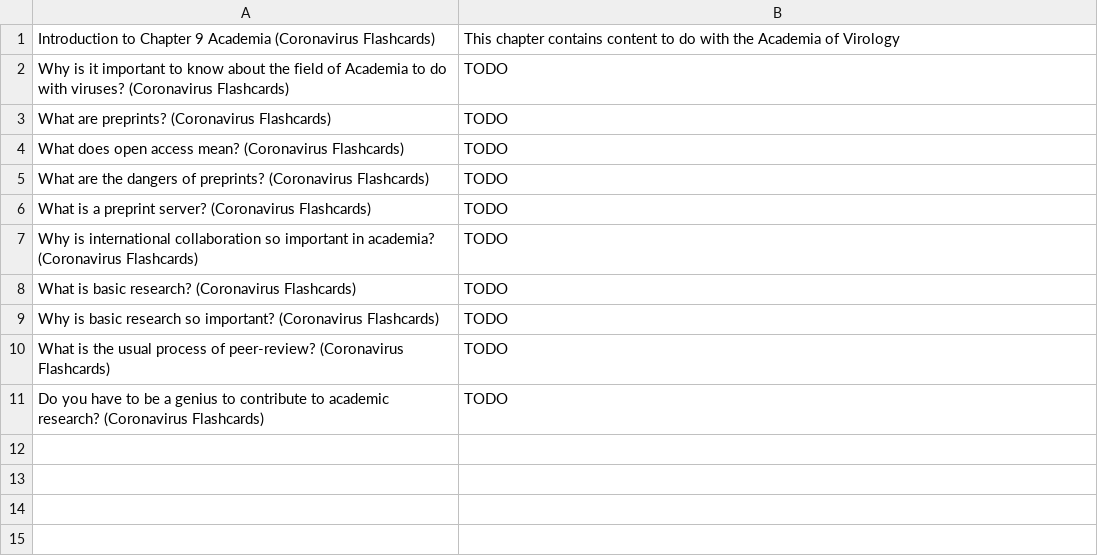
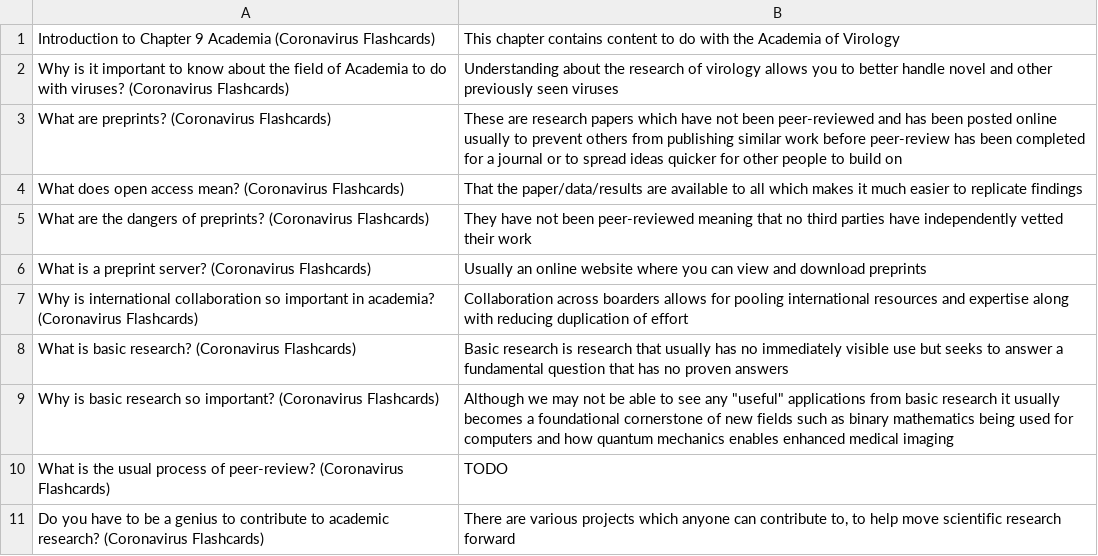
Before and after one commit to darigovresearch/Coronavirus-Flashcards, a CSV file: en/Coronavirus Flashcards en English Chapter 9 Academia.csv, drawn as a sheet.

Commit message:
feat[en]: Adds some content to placeholder cards in chapters 8 & 9

```diff
--- a/en/Coronavirus Flashcards en English Chapter 9 Academia.csv
+++ b/en/Coronavirus Flashcards en English Chapter 9 Academia.csv
@@ -1,11 +1,11 @@
 Introduction to Chapter 9 Academia (Coronavirus Flashcards)|This chapter contains content to do with the Academia of Virology
-Why is it important to know about the field of Academia to do with viruses? (Coronavirus Flashcards)|TODO
-What are preprints? (Coronavirus Flashcards)|TODO
-What does open access mean? (Coronavirus Flashcards)|TODO
-What are the dangers of preprints? (Coronavirus Flashcards)|TODO
-What is a preprint server? (Coronavirus Flashcards)|TODO
-Why is international collaboration so important in academia? (Coronavirus Flashcards)|TODO
-What is basic research? (Coronavirus Flashcards)|TODO
-Why is basic research so important? (Coronavirus Flashcards)|TODO
+Why is it important to know about the field of Academia to do with viruses? (Coronavirus Flashcards)|Understanding about the research of virology allows you to better handle novel and other previously seen viruses
+What are preprints? (Coronavirus Flashcards)|These are research papers which have not been peer-reviewed and has been posted online usually to prevent others from publishing similar work before peer-review has been completed for a journal or to spread ideas quicker for other people to build on
+What does open access mean? (Coronavirus Flashcards)|That the paper/data/results are available to all which makes it much easier to replicate findings
+What are the dangers of preprints? (Coronavirus Flashcards)|They have not been peer-reviewed meaning that no third parties have independently vetted their work
+What is a preprint server? (Coronavirus Flashcards)|Usually an online website where you can view and download preprints
+Why is international collaboration so important in academia? (Coronavirus Flashcards)|Collaboration across boarders allows for pooling international resources and expertise along with reducing duplication of effort
+What is basic research? (Coronavirus Flashcards)|Basic research is research that usually has no immediately visible use but seeks to answer a fundamental question that has no proven answers
+Why is basic research so important? (Coronavirus Flashcards)|Although we may not be able to see any "useful" applications from basic research it usually becomes a foundational cornerstone of new fields such as binary mathematics being used for computers and how quantum mechanics enables enhanced medical imaging
 What is the usual process of peer-review? (Coronavirus Flashcards)|TODO
-Do you have to be a genius to contribute to academic research? (Coronavirus Flashcards)|TODO
+Do you have to be a genius to contribute to academic research? (Coronavirus Flashcards)|There are various projects which anyone can contribute to, to help move scientific research forward
```
Also changed, not shown: en/Coronavirus Flashcards en English Chapter 6 Manufacturing & Logistics.csv.
